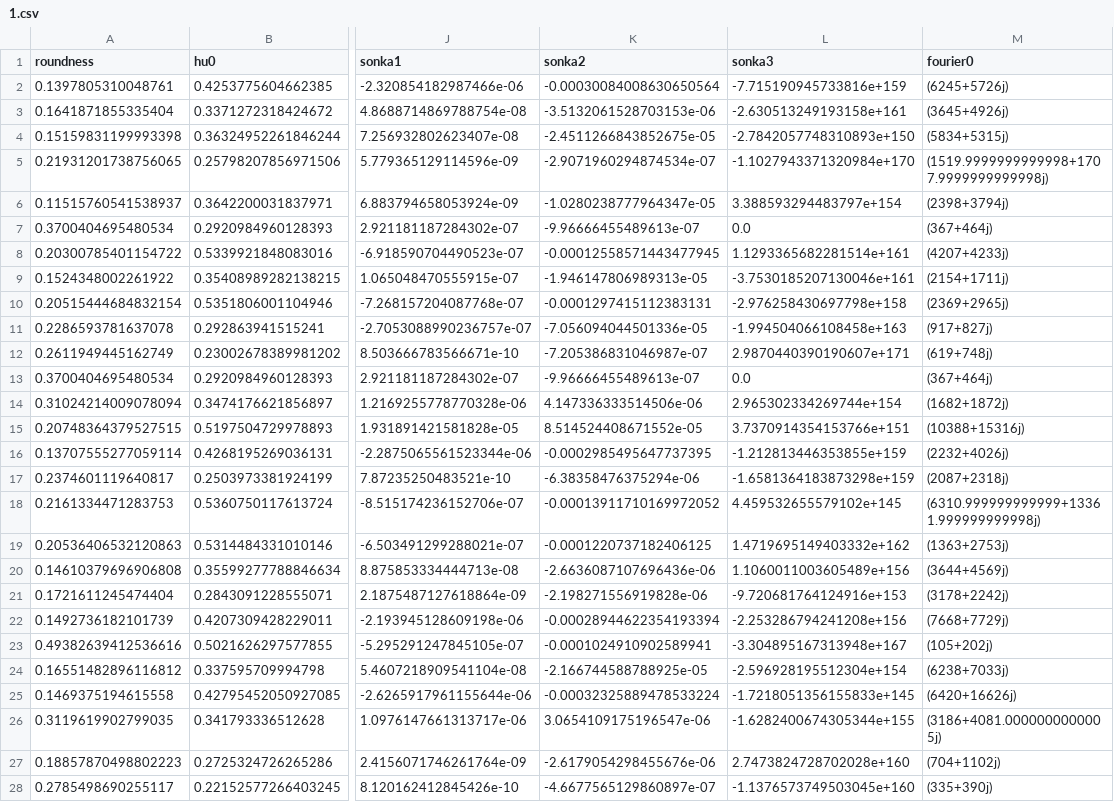
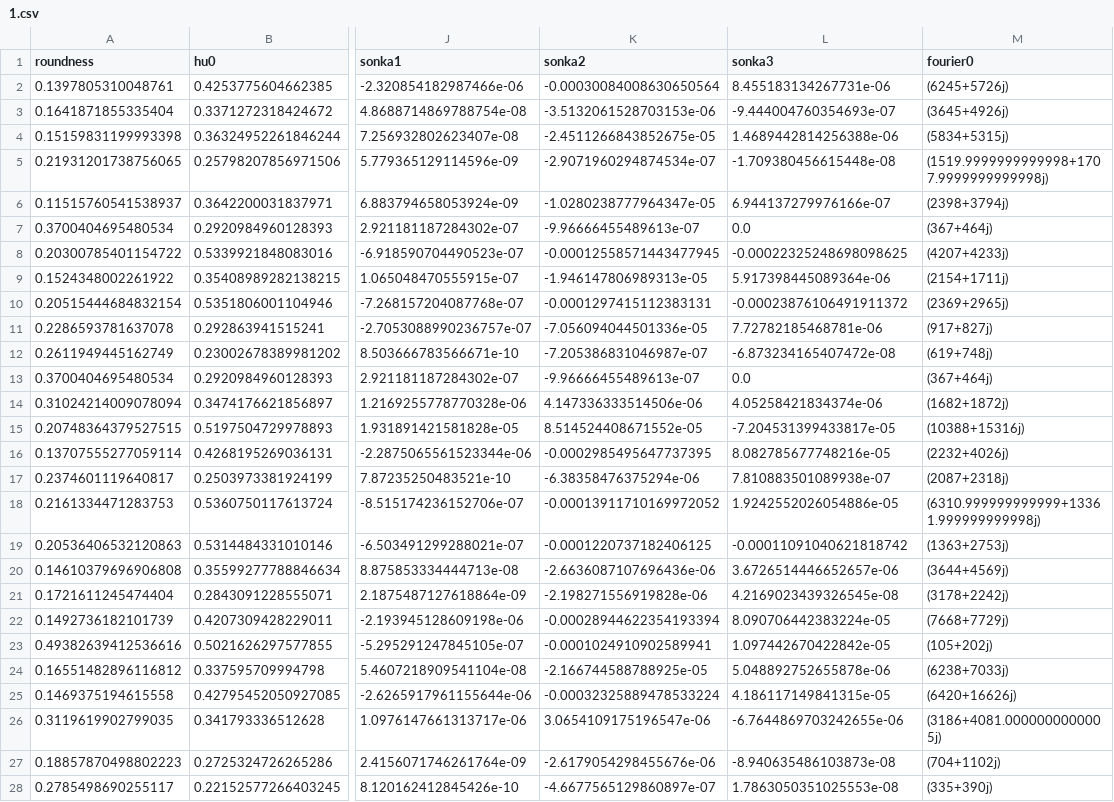
Before and after one commit to JPEspinoza/tarea_4_imagenes, a CSV file: 1.csv, drawn as a sheet; only a part is shown, gaps mark what is left out; the diff covers the shown part only; the diff names each change by its address in the sheet, - before the commit and + after, or states it on an @@ line.

Commit message:
reparado momento de sonka, listo paso 2 (normalizacion)

```diff
--- a/1.csv
+++ b/1.csv
-L2 (sonka3): -7.715190945733816e+159
+L2 (sonka3): 8.455183134267731e-06
-L3 (sonka3): -2.630513249193158e+161
+L3 (sonka3): -9.444004760354693e-07
-L4 (sonka3): -2.7842057748310893e+150
+L4 (sonka3): 1.4689442814256388e-06
-L5 (sonka3): -1.1027943371320984e+170
+L5 (sonka3): -1.709380456615448e-08
-L6 (sonka3): 3.388593294483797e+154
+L6 (sonka3): 6.944137279976166e-07
-L8 (sonka3): 1.1293365682281514e+161
+L8 (sonka3): -0.00022325248698098625
-L9 (sonka3): -3.7530185207130046e+161
+L9 (sonka3): 5.917398445089364e-06
-L10 (sonka3): -2.976258430697798e+158
+L10 (sonka3): -0.00023876106491911372
-L11 (sonka3): -1.994504066108458e+163
+L11 (sonka3): 7.72782185468781e-06
-L12 (sonka3): 2.9870440390190607e+171
+L12 (sonka3): -6.873234165407472e-08
-L14 (sonka3): 2.965302334269744e+154
+L14 (sonka3): 4.05258421834374e-06
-L15 (sonka3): 3.7370914354153766e+151
+L15 (sonka3): -7.204531399433817e-05
-L16 (sonka3): -1.212813446353855e+159
+L16 (sonka3): 8.082785677748216e-05
-L17 (sonka3): -1.6581364183873298e+159
+L17 (sonka3): 7.810883501089938e-07
-L18 (sonka3): 4.459532655579102e+145
+L18 (sonka3): 1.9242552026054886e-05
-L19 (sonka3): 1.4719695149403332e+162
+L19 (sonka3): -0.00011091040621818742
-L20 (sonka3): 1.1060011003605489e+156
+L20 (sonka3): 3.6726514446652657e-06
-L21 (sonka3): -9.720681764124916e+153
+L21 (sonka3): 4.2169023439326545e-08
-L22 (sonka3): -2.253286794241208e+156
+L22 (sonka3): 8.090706442383224e-05
-L23 (sonka3): -3.304895167313948e+167
+L23 (sonka3): 1.097442670422842e-05
-L24 (sonka3): -2.596928195512304e+154
+L24 (sonka3): 5.048892752655878e-06
-L25 (sonka3): -1.7218051356155833e+145
+L25 (sonka3): 4.186117149841315e-05
-L26 (sonka3): -1.6282400674305344e+155
+L26 (sonka3): -6.7644869703242655e-06
-L27 (sonka3): 2.7473824728702028e+160
+L27 (sonka3): -8.940635486103873e-08
-L28 (sonka3): -1.1376573749503045e+160
+L28 (sonka3): 1.7863050351025553e-08
```
Also changed, not shown: 9 edited cells elsewhere in this file, 3 other files.
